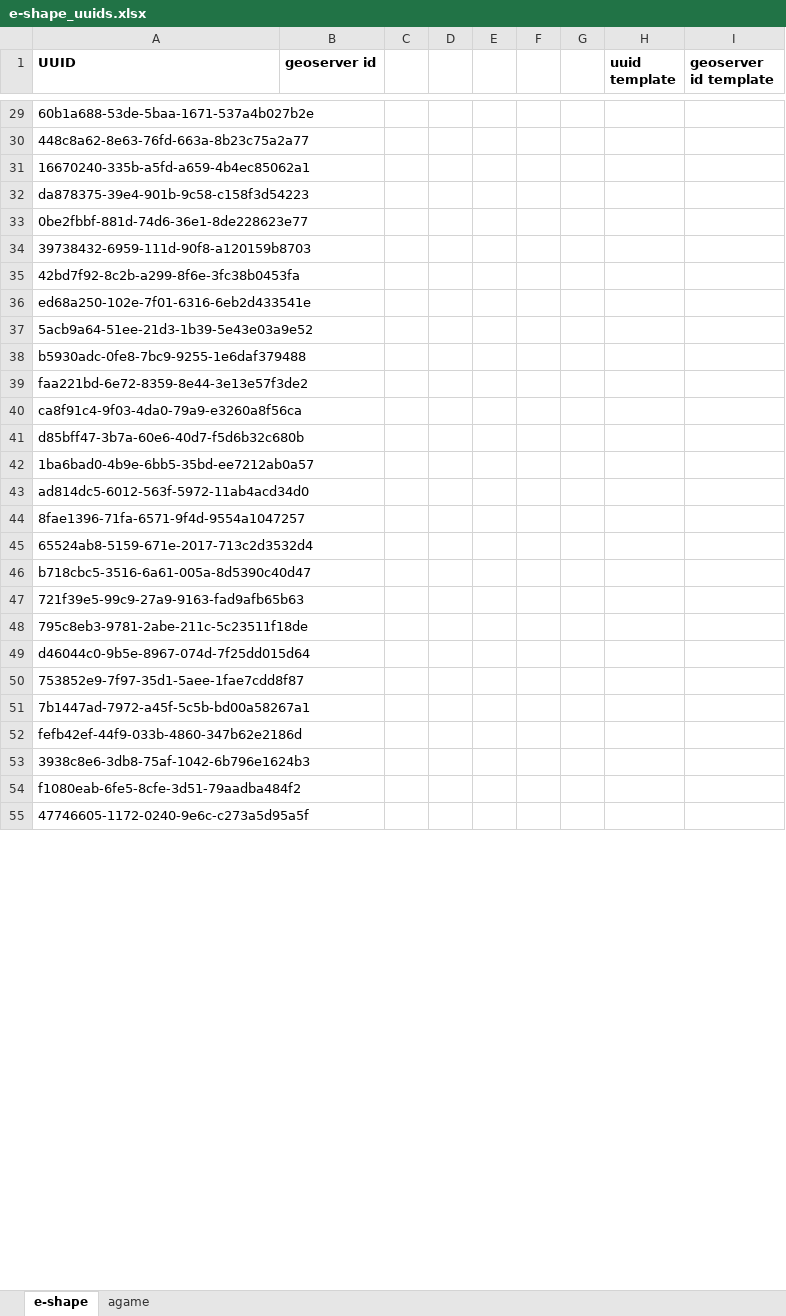
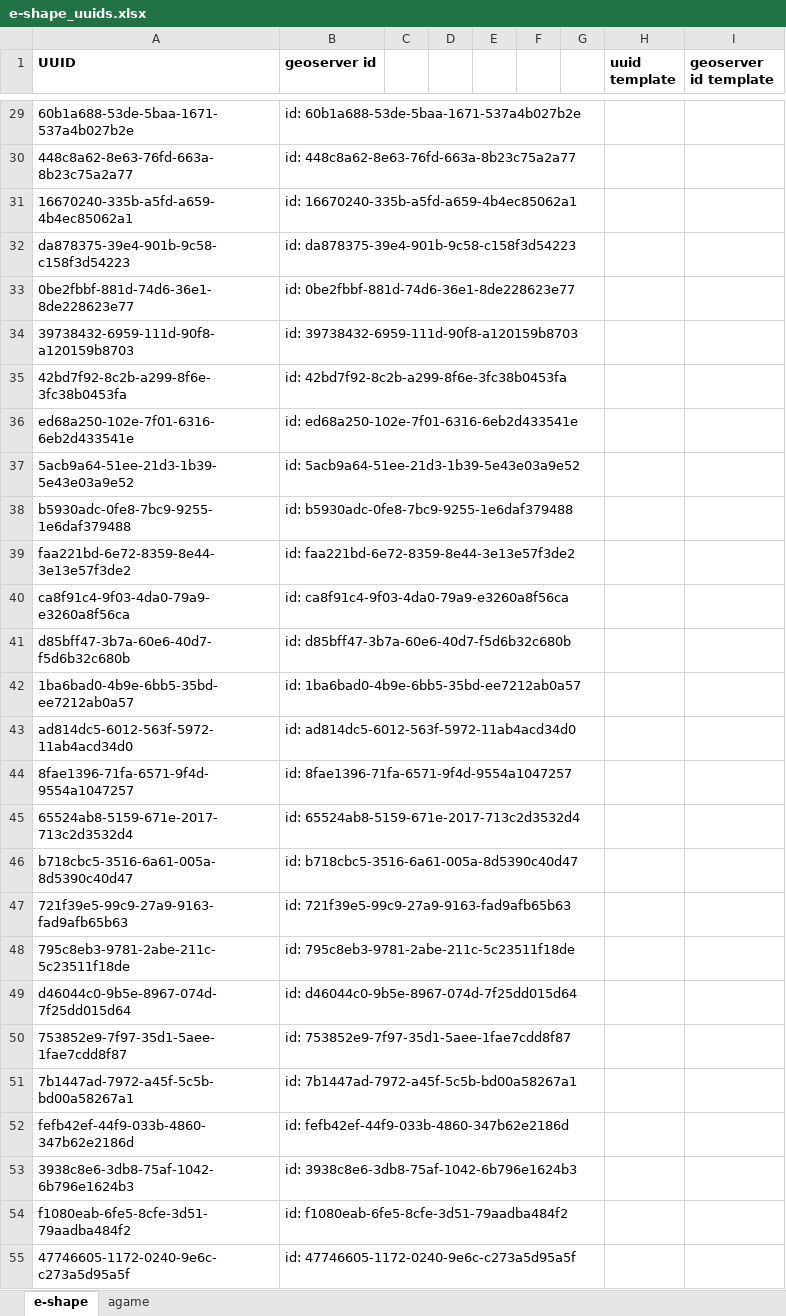
Before and after one commit to stopopol/agame, an Excel workbook: e-shape_uuids.xlsx, sheet e-shape, drawn as a sheet; only a part is shown, gaps mark what is left out; values as stored, in another font and other column widths than the file's, no borders; conditional formats not drawn; the diff covers the shown part only; the diff names each change by its address in the sheet, - before the commit and + after, or states it on an @@ line.

```diff
--- a/e-shape_uuids.xlsx (sheet e-shape)
+++ b/e-shape_uuids.xlsx (sheet e-shape)
-B29 (geoserver id): (empty)
+B29 (geoserver id): id: 60b1a688-53de-5baa-1671-537a4b027b2e
-B30 (geoserver id): (empty)
+B30 (geoserver id): id: 448c8a62-8e63-76fd-663a-8b23c75a2a77
-B31 (geoserver id): (empty)
+B31 (geoserver id): id: 16670240-335b-a5fd-a659-4b4ec85062a1
-B32 (geoserver id): (empty)
+B32 (geoserver id): id: da878375-39e4-901b-9c58-c158f3d54223
-B33 (geoserver id): (empty)
+B33 (geoserver id): id: 0be2fbbf-881d-74d6-36e1-8de228623e77
-B34 (geoserver id): (empty)
+B34 (geoserver id): id: 39738432-6959-111d-90f8-a120159b8703
-B35 (geoserver id): (empty)
+B35 (geoserver id): id: 42bd7f92-8c2b-a299-8f6e-3fc38b0453fa
-B36 (geoserver id): (empty)
+B36 (geoserver id): id: ed68a250-102e-7f01-6316-6eb2d433541e
-B37 (geoserver id): (empty)
+B37 (geoserver id): id: 5acb9a64-51ee-21d3-1b39-5e43e03a9e52
-B38 (geoserver id): (empty)
+B38 (geoserver id): id: b5930adc-0fe8-7bc9-9255-1e6daf379488
-B39 (geoserver id): (empty)
+B39 (geoserver id): id: faa221bd-6e72-8359-8e44-3e13e57f3de2
-B40 (geoserver id): (empty)
+B40 (geoserver id): id: ca8f91c4-9f03-4da0-79a9-e3260a8f56ca
-B41 (geoserver id): (empty)
+B41 (geoserver id): id: d85bff47-3b7a-60e6-40d7-f5d6b32c680b
-B42 (geoserver id): (empty)
+B42 (geoserver id): id: 1ba6bad0-4b9e-6bb5-35bd-ee7212ab0a57
-B43 (geoserver id): (empty)
+B43 (geoserver id): id: ad814dc5-6012-563f-5972-11ab4acd34d0
-B44 (geoserver id): (empty)
+B44 (geoserver id): id: 8fae1396-71fa-6571-9f4d-9554a1047257
-B45 (geoserver id): (empty)
+B45 (geoserver id): id: 65524ab8-5159-671e-2017-713c2d3532d4
-B46 (geoserver id): (empty)
+B46 (geoserver id): id: b718cbc5-3516-6a61-005a-8d5390c40d47
-B47 (geoserver id): (empty)
+B47 (geoserver id): id: 721f39e5-99c9-27a9-9163-fad9afb65b63
-B48 (geoserver id): (empty)
+B48 (geoserver id): id: 795c8eb3-9781-2abe-211c-5c23511f18de
-B49 (geoserver id): (empty)
+B49 (geoserver id): id: d46044c0-9b5e-8967-074d-7f25dd015d64
-B50 (geoserver id): (empty)
+B50 (geoserver id): id: 753852e9-7f97-35d1-5aee-1fae7cdd8f87
-B51 (geoserver id): (empty)
+B51 (geoserver id): id: 7b1447ad-7972-a45f-5c5b-bd00a58267a1
-B52 (geoserver id): (empty)
+B52 (geoserver id): id: fefb42ef-44f9-033b-4860-347b62e2186d
-B53 (geoserver id): (empty)
+B53 (geoserver id): id: 3938c8e6-3db8-75af-1042-6b796e1624b3
-B54 (geoserver id): (empty)
+B54 (geoserver id): id: f1080eab-6fe5-8cfe-3d51-79aadba484f2
-B55 (geoserver id): (empty)
+B55 (geoserver id): id: 47746605-1172-0240-9e6c-c273a5d95a5f
```
Also changed, not shown: 440 edited cells elsewhere in this sheet.
